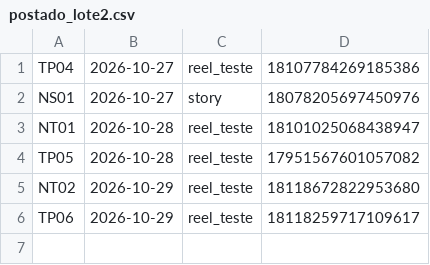
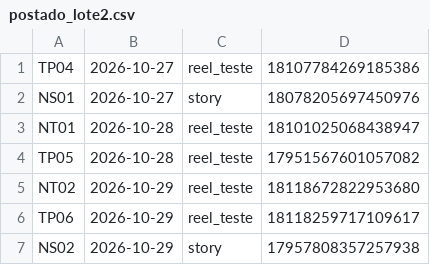
Before and after one commit to langtecnologias-cpu/lang-instagram, a CSV file: postado_lote2.csv, drawn as a sheet.

Commit message:
registro de postagem

```diff
--- a/postado_lote2.csv
+++ b/postado_lote2.csv
@@ -6 +6,2 @@ NT02;2026-10-29;reel_teste;18118672822953680
 TP06;2026-10-29;reel_teste;18118259717109617
+NS02;2026-10-29;story;17957808357257938
```
